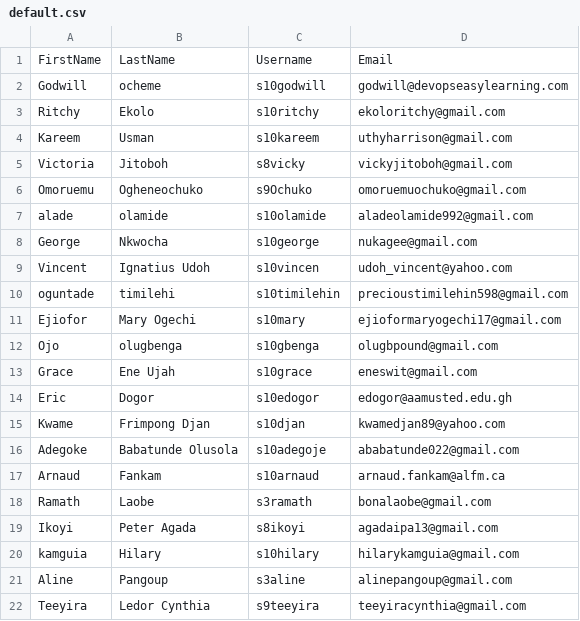
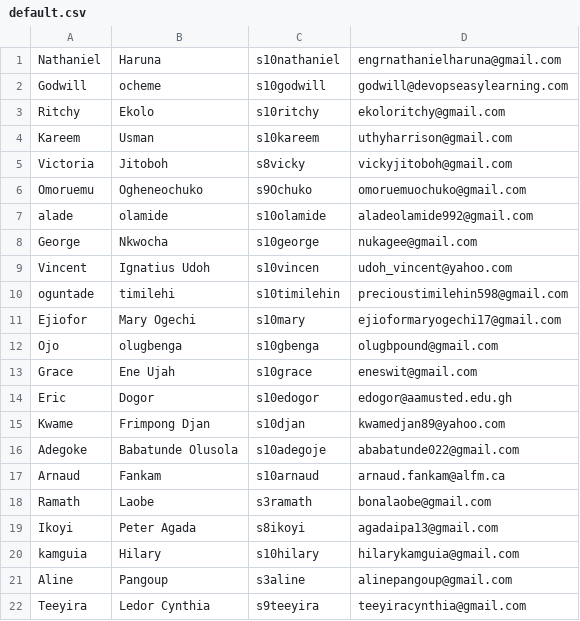
Before and after one commit to s10godwill/sso-user-automation, a CSV file: data/default.csv, drawn as a sheet; removed rows and columns are numbered as before the commit, all else as after; the diff names each change by its address in the sheet, - before the commit and + after, or states it on an @@ line.

Commit message:
Add new student: Nathaniel Haruna

```diff
--- a/data/default.csv
+++ b/data/default.csv
-row 1: FirstName | LastName | Username | Email
+row 1: Nathaniel | Haruna | s10nathaniel | engrnathanielharuna@gmail.com
```
